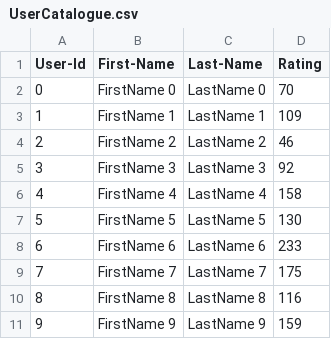
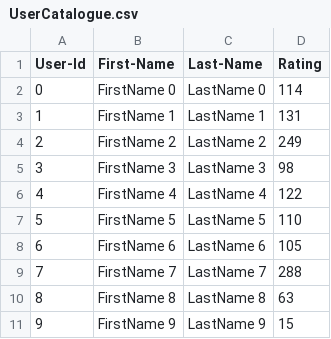
Before and after one commit to bhattshivi/GroupAssignment, a CSV file: lab7_complete/UserCatalogue.csv, drawn as a sheet.

```diff
--- a/lab7_complete/UserCatalogue.csv
+++ b/lab7_complete/UserCatalogue.csv
@@ -1,11 +1,11 @@
 User-Id,First-Name,Last-Name,Rating
-0,FirstName 0,LastName 0,70
-1,FirstName 1,LastName 1,109
-2,FirstName 2,LastName 2,46
-3,FirstName 3,LastName 3,92
-4,FirstName 4,LastName 4,158
-5,FirstName 5,LastName 5,130
-6,FirstName 6,LastName 6,233
-7,FirstName 7,LastName 7,175
-8,FirstName 8,LastName 8,116
-9,FirstName 9,LastName 9,159
+0,FirstName 0,LastName 0,114
+1,FirstName 1,LastName 1,131
+2,FirstName 2,LastName 2,249
+3,FirstName 3,LastName 3,98
+4,FirstName 4,LastName 4,122
+5,FirstName 5,LastName 5,110
+6,FirstName 6,LastName 6,105
+7,FirstName 7,LastName 7,288
+8,FirstName 8,LastName 8,63
+9,FirstName 9,LastName 9,15
```
Also changed, not shown: lab7_complete/CommentData.csv, 2 other files.
